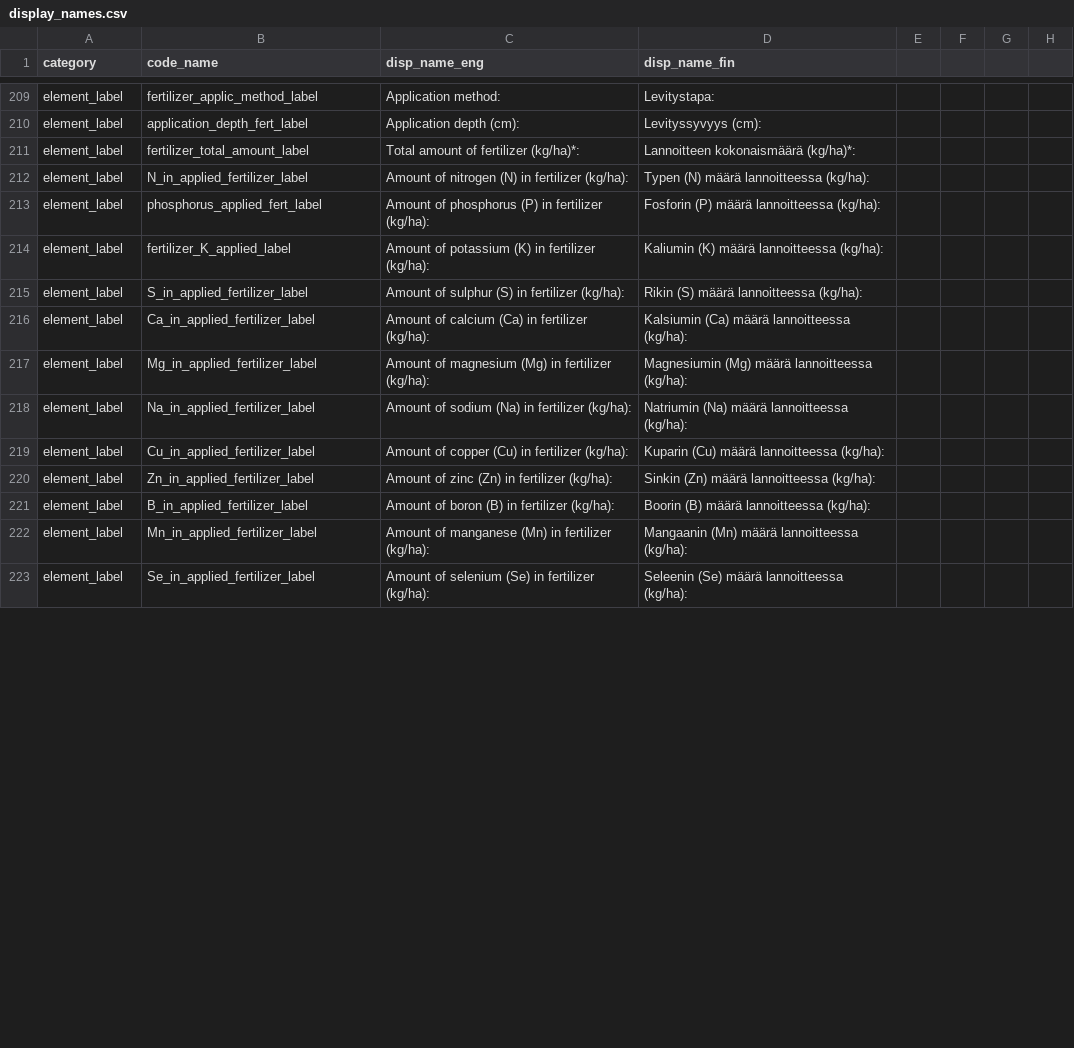
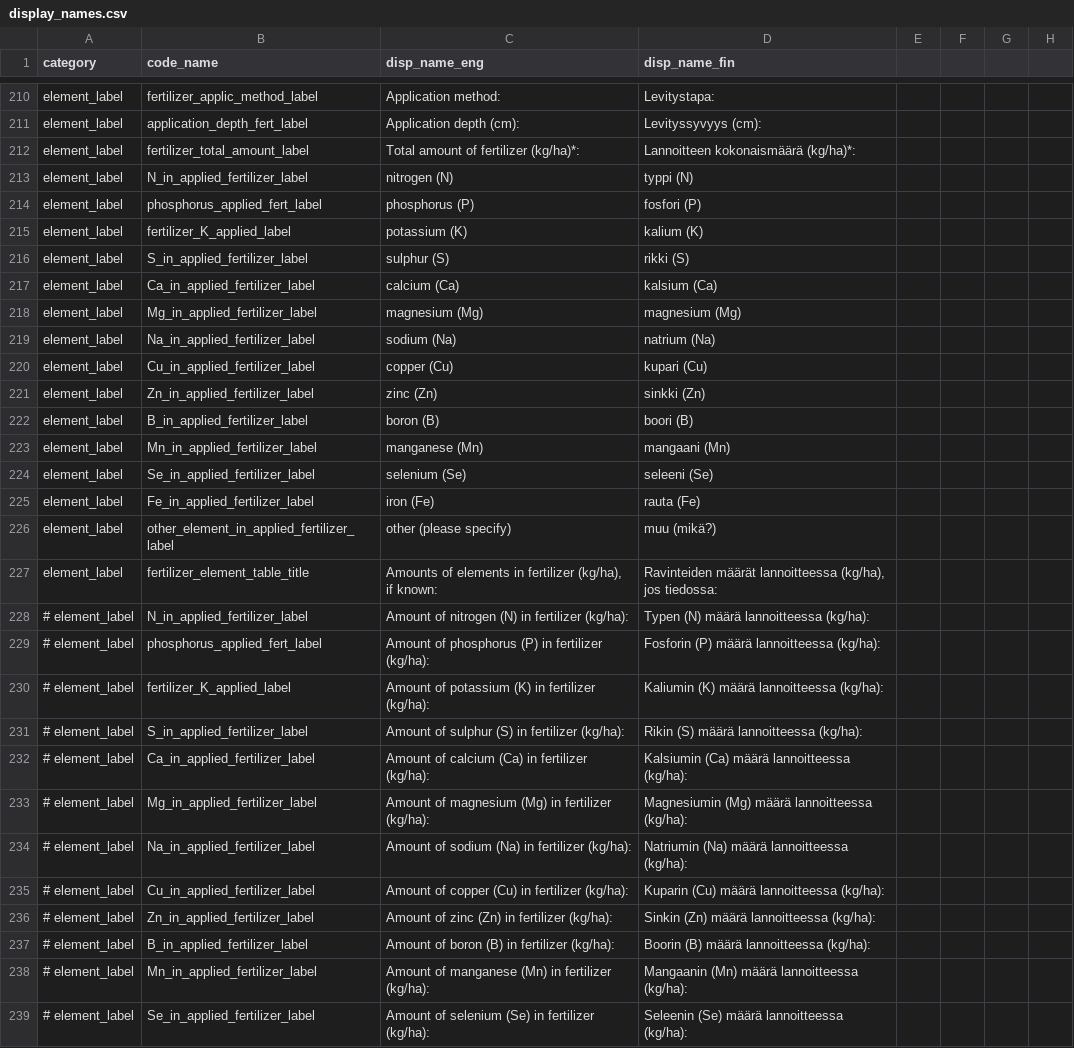
Before and after one commit to PecanProject/fieldactivity, a CSV file: data/display_names.csv, drawn as a sheet; only a part is shown, gaps mark what is left out; the diff covers the shown part only.

Commit message:
Add table for fertilizer elements

```diff
--- a/data/display_names.csv
+++ b/data/display_names.csv
@@ -211,13 +212,28 @@ element_label,application_depth_fert_label,Application depth (cm):,Levityssyvyys
 element_label,fertilizer_total_amount_label,Total amount of fertilizer (kg/ha)*:,Lannoitteen kokonaismäärä (kg/ha)*:
-element_label,N_in_applied_fertilizer_label,Amount of nitrogen (N) in fertilizer (kg/ha):,Typen (N) määrä lannoitteessa (kg/ha):
-element_label,phosphorus_applied_fert_label,Amount of phosphorus (P) in fertilizer (kg/ha):,Fosforin (P) määrä lannoitteessa (kg/ha):
-element_label,fertilizer_K_applied_label,Amount of potassium (K) in fertilizer (kg/ha):,Kaliumin (K) määrä lannoitteessa (kg/ha):
-element_label,S_in_applied_fertilizer_label,Amount of sulphur (S) in fertilizer (kg/ha):,Rikin (S) määrä lannoitteessa (kg/ha):
-element_label,Ca_in_applied_fertilizer_label,Amount of calcium (Ca) in fertilizer (kg/ha):,Kalsiumin (Ca) määrä lannoitteessa (kg/ha):
-element_label,Mg_in_applied_fertilizer_label,Amount of magnesium (Mg) in fertilizer (kg/ha):,Magnesiumin (Mg) määrä lannoitteessa (kg/ha):
-element_label,Na_in_applied_fertilizer_label,Amount of sodium (Na) in fertilizer (kg/ha):,Natriumin (Na) määrä lannoitteessa (kg/ha):
-element_label,Cu_in_applied_fertilizer_label,Amount of copper (Cu) in fertilizer (kg/ha):,Kuparin (Cu) määrä lannoitteessa (kg/ha):
-element_label,Zn_in_applied_fertilizer_label,Amount of zinc (Zn) in fertilizer (kg/ha):,Sinkin (Zn) määrä lannoitteessa (kg/ha):
-element_label,B_in_applied_fertilizer_label,Amount of boron (B) in fertilizer (kg/ha):,Boorin (B) määrä lannoitteessa (kg/ha):
-element_label,Mn_in_applied_fertilizer_label,Amount of manganese (Mn) in fertilizer (kg/ha):,Mangaanin (Mn) määrä lannoitteessa (kg/ha):
-element_label,Se_in_applied_fertilizer_label,Amount of selenium (Se) in fertilizer (kg/ha):,Seleenin (Se) määrä lannoitteessa (kg/ha):
+element_label,N_in_applied_fertilizer_label,nitrogen (N),typpi (N)
+element_label,phosphorus_applied_fert_label,phosphorus (P),fosfori (P)
+element_label,fertilizer_K_applied_label,potassium (K),kalium (K)
+element_label,S_in_applied_fertilizer_label,sulphur (S),rikki (S)
+element_label,Ca_in_applied_fertilizer_label,calcium (Ca),kalsium (Ca)
+element_label,Mg_in_applied_fertilizer_label,magnesium (Mg),magnesium (Mg)
+element_label,Na_in_applied_fertilizer_label,sodium (Na),natrium (Na)
+element_label,Cu_in_applied_fertilizer_label,copper (Cu),kupari (Cu)
+element_label,Zn_in_applied_fertilizer_label,zinc (Zn),sinkki (Zn)
+element_label,B_in_applied_fertilizer_label,boron (B),boori (B)
+element_label,Mn_in_applied_fertilizer_label,manganese (Mn),mangaani (Mn)
+element_label,Se_in_applied_fertilizer_label,selenium (Se),seleeni (Se)
+element_label,Fe_in_applied_fertilizer_label,iron (Fe),rauta (Fe)
+element_label,other_element_in_applied_fertilizer_label,other (please specify),muu (mikä?)
+element_label,fertilizer_element_table_title,"Amounts of elements in fertilizer (kg/ha), if known:","Ravinteiden määrät lannoitteessa (kg/ha), jos tiedossa:"
+#   element_label,N_in_applied_fertilizer_label,Amount of nitrogen (N) in fertilizer (kg/ha):,Typen (N) määrä lannoitteessa (kg/ha):
+#   element_label,phosphorus_applied_fert_label,Amount of phosphorus (P) in fertilizer (kg/ha):,Fosforin (P) määrä lannoitteessa (kg/ha):
+#   element_label,fertilizer_K_applied_label,Amount of potassium (K) in fertilizer (kg/ha):,Kaliumin (K) määrä lannoitteessa (kg/ha):
+#   element_label,S_in_applied_fertilizer_label,Amount of sulphur (S) in fertilizer (kg/ha):,Rikin (S) määrä lannoitteessa (kg/ha):
+#   element_label,Ca_in_applied_fertilizer_label,Amount of calcium (Ca) in fertilizer (kg/ha):,Kalsiumin (Ca) määrä lannoitteessa (kg/ha):
+#   element_label,Mg_in_applied_fertilizer_label,Amount of magnesium (Mg) in fertilizer (kg/ha):,Magnesiumin (Mg) määrä lannoitteessa (kg/ha):
+#   element_label,Na_in_applied_fertilizer_label,Amount of sodium (Na) in fertilizer (kg/ha):,Natriumin (Na) määrä lannoitteessa (kg/ha):
+#   element_label,Cu_in_applied_fertilizer_label,Amount of copper (Cu) in fertilizer (kg/ha):,Kuparin (Cu) määrä lannoitteessa (kg/ha):
+#   element_label,Zn_in_applied_fertilizer_label,Amount of zinc (Zn) in fertilizer (kg/ha):,Sinkin (Zn) määrä lannoitteessa (kg/ha):
+#   element_label,B_in_applied_fertilizer_label,Amount of boron (B) in fertilizer (kg/ha):,Boorin (B) määrä lannoitteessa (kg/ha):
+#   element_label,Mn_in_applied_fertilizer_label,Amount of manganese (Mn) in fertilizer (kg/ha):,Mangaanin (Mn) määrä lannoitteessa (kg/ha):
+#   element_label,Se_in_applied_fertilizer_label,Amount of selenium (Se) in fertilizer (kg/ha):,Seleenin (Se) määrä lannoitteessa (kg/ha):
```
Also changed, not shown: 1 added row and 1 edited cell elsewhere in this file, 4 other files.
